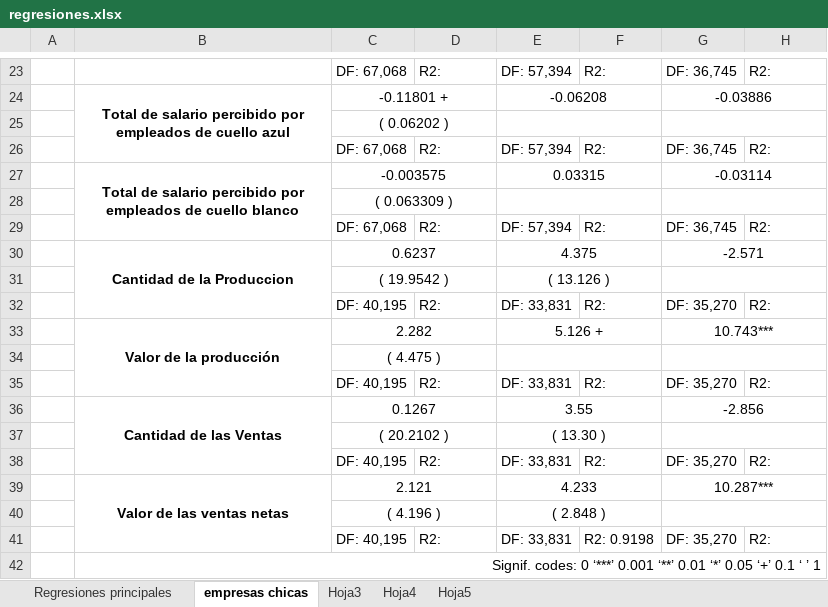
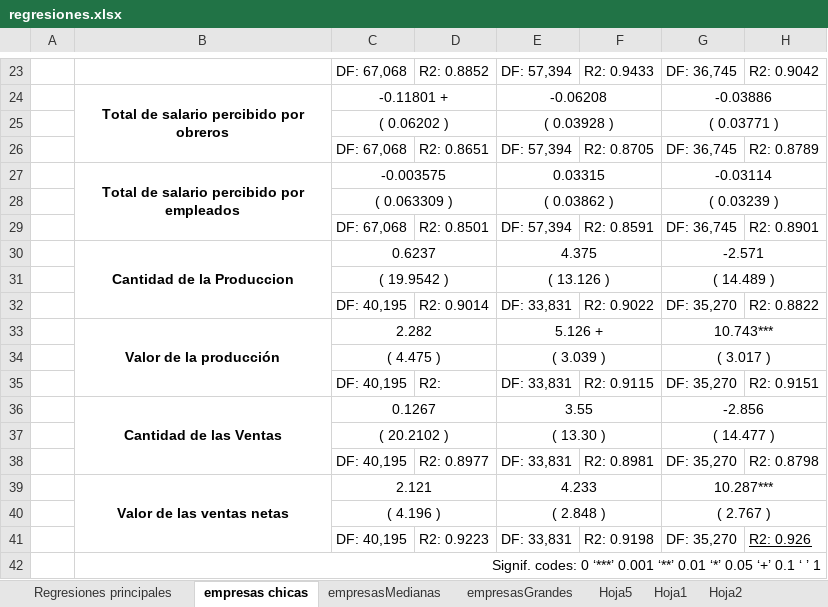
Before and after one commit to coronate-zz/Tesis, an Excel workbook: regresiones.xlsx, sheet empresas chicas, drawn as a sheet; only a part is shown, gaps mark what is left out; values as stored, in another font and other column widths than the file's, no borders; removed rows and columns are numbered as before the commit, all else as after; the diff covers the shown part only; the diff names each change by its address in the sheet, - before the commit and + after, or states it on an @@ line.

Commit message:
Se agrega cuadro con formulas de excel em empresasGrandes, se agrega comandos de borrado sublime

```diff
--- a/regresiones.xlsx (sheet empresas chicas)
+++ b/regresiones.xlsx (sheet empresas chicas)
-sheet tab: Hoja3
+sheet tab: empresasMedianas
-sheet tab: Hoja4
+sheet tab: empresasGrandes
+sheet tab: Hoja1
+sheet tab: Hoja2
-D23: R2:
+D23: R2: 0.8852
-F23: R2:
+F23: R2: 0.9433
-H23: R2:
+H23: R2: 0.9042
-B24: …percibido por empleados de cuello azul
+B24: …percibido por obreros
-row 25:  |  | ( 0.06202 )
+row 25:  |  | ( 0.06202 ) |  | ( 0.03928 ) |  | ( 0.03771 )
-D26: R2:
+D26: R2: 0.8651
-F26: R2:
+F26: R2: 0.8705
-H26: R2:
+H26: R2: 0.8789
-B27: …por empleados de cuello blanco
+B27: …por empleados
-row 28:  |  | ( 0.063309 )
+row 28:  |  | ( 0.063309 ) |  | ( 0.03862 ) |  | ( 0.03239 )
-D29: R2:
+D29: R2: 0.8501
-F29: R2:
+F29: R2: 0.8591
-H29: R2:
+H29: R2: 0.8901
-G31: (empty)
+G31: ( 14.489 )
-D32: R2:
+D32: R2: 0.9014
-F32: R2:
+F32: R2: 0.9022
-H32: R2:
+H32: R2: 0.8822
-row 34:  |  | ( 4.475 )
+row 34:  |  | ( 4.475 ) |  | ( 3.039 ) |  | ( 3.017 )
-F35: R2:
+F35: R2: 0.9115
-H35: R2:
+H35: R2: 0.9151
-G37: (empty)
+G37: ( 14.477 )
-D38: R2:
+D38: R2: 0.8977
-F38: R2:
+F38: R2: 0.8981
-H38: R2:
+H38: R2: 0.8798
-G40: (empty)
+G40: ( 2.767 )
-D41: R2:
+D41: R2: 0.9223
-H41: R2:
+H41: R2: 0.926
-H41 underline: off
+H41 underline: on
```
Also changed, not shown: 5 added rows, 5 removed rows and 21 edited cells elsewhere in this sheet, sheet empresasMedianas, sheet Hoja5, sheet empresasGrandes, 4 other files.
